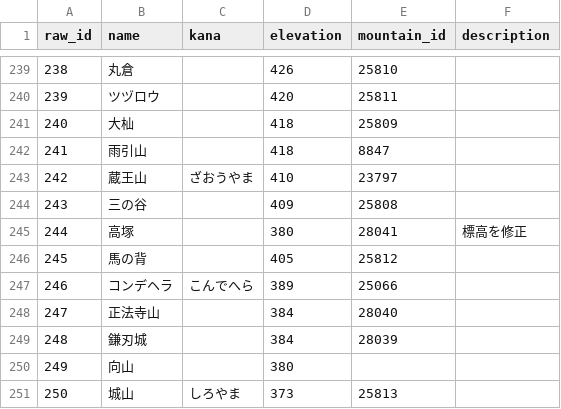
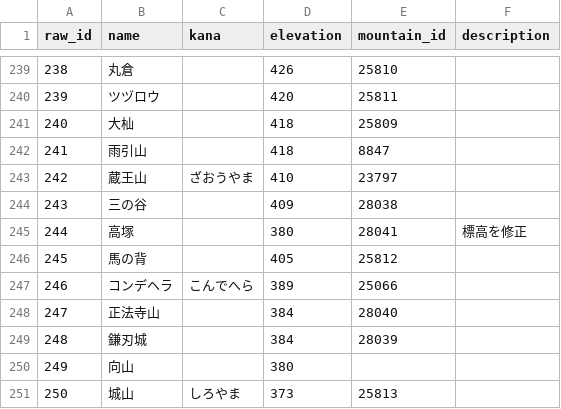
Before and after one commit to yama-db/core, a CSV file: data_sources/book_web/raw/20_suzuka300.csv, drawn as a sheet; only a part is shown, gaps mark what is left out.

```diff
--- a/data_sources/book_web/raw/20_suzuka300.csv
+++ b/data_sources/book_web/raw/20_suzuka300.csv
@@ -243,3 +243,3 @@ raw_id,name,kana,elevation,mountain_id,description
 242,蔵王山,ざおうやま,410,23797,
-243,三の谷,,409,25808,
+243,三の谷,,409,28038,
 244,高塚,,380,28041,標高を修正
```
Also changed, not shown: data_sources/book_web/raw/12_oita.csv.
